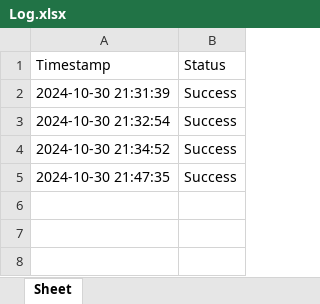
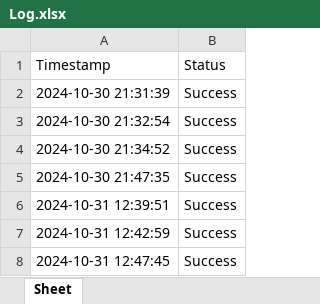
Before and after one commit to Ico-code/WeatherBot, an Excel workbook: Log.xlsx, sheet Sheet, drawn as a sheet; values as stored, in another font and other column widths than the file's, no borders; the diff names each change by its address in the sheet, - before the commit and + after, or states it on an @@ line.

Commit message:
Combined weather data from tow sources.

```diff
--- a/Log.xlsx (sheet Sheet)
+++ b/Log.xlsx (sheet Sheet)
+row 6: 2024-10-31 12:39:51 | Success
+row 7: 2024-10-31 12:42:59 | Success
+row 8: 2024-10-31 12:47:45 | Success
```
Also changed, not shown: 2 other files.
